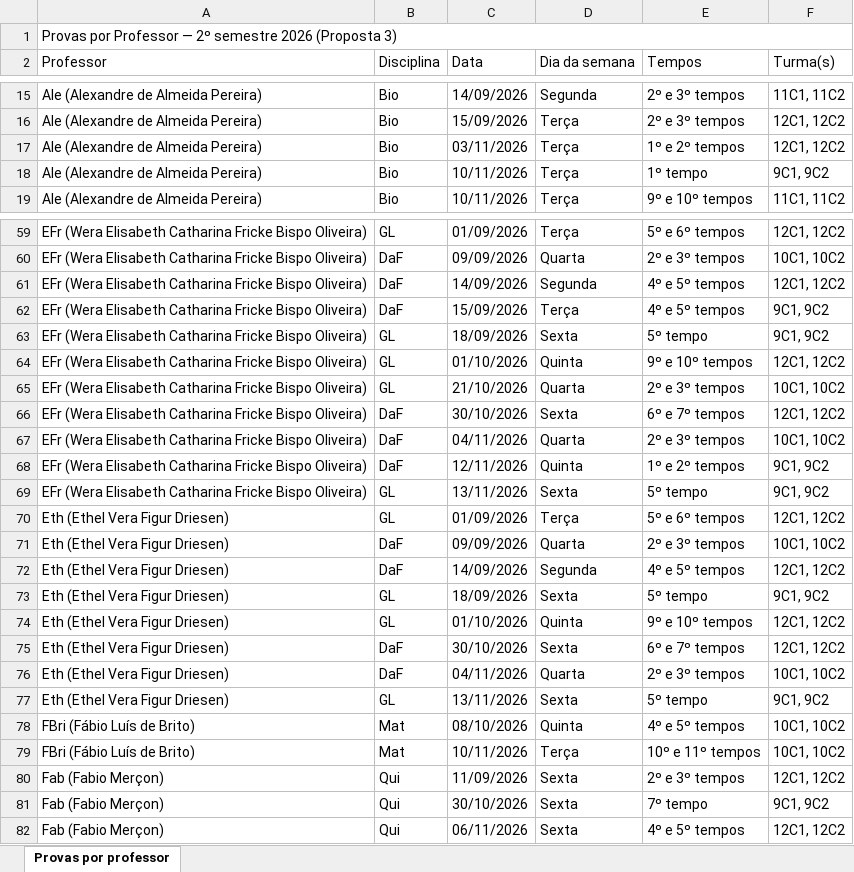
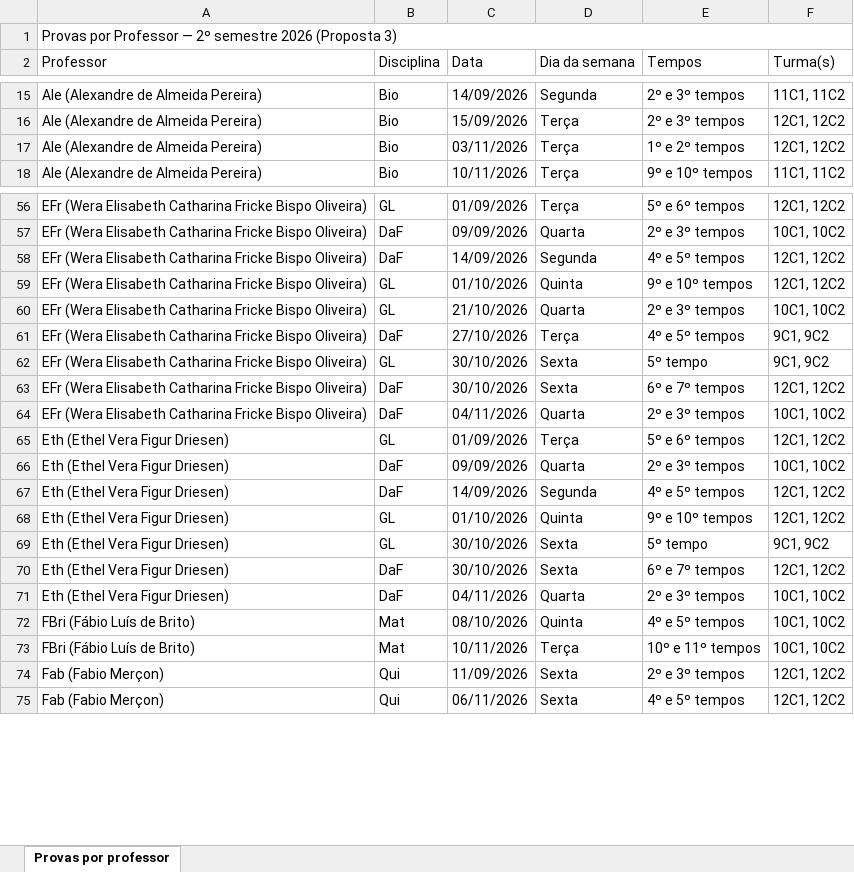
Before and after one commit to cbrener89052/calendarioprovas, an Excel workbook: Horario desenvolvido/Provas_por_Professor_Proposta_3.xlsx, sheet Provas por professor, drawn as a sheet; only a part is shown, gaps mark what is left out; values as stored, in another font and other column widths than the file's, no cell formats; removed rows and columns are numbered as before the commit, all else as after; the diff covers the shown part only; the diff names each change by its address in the sheet, - before the commit and + after, or states it on an @@ line.

```diff
--- a/Horario desenvolvido/Provas_por_Professor_Proposta_3.xlsx (sheet Provas por professor)
+++ b/Horario desenvolvido/Provas_por_Professor_Proposta_3.xlsx (sheet Provas por professor)
-row 18: Ale (Alexandre de Almeida Pereira) | Bio | 10/11/2026 | Terça | 1º tempo | 9C1, 9C2
-row 62: EFr (Wera Elisabeth Catharina Fricke Bispo Oliveira) | DaF | 15/09/2026 | Terça | 4º e 5º tempos | 9C1, 9C2
-row 63: EFr (Wera Elisabeth Catharina Fricke Bispo Oliveira) | GL | 18/09/2026 | Sexta | 5º tempo | 9C1, 9C2
+row 61: EFr (Wera Elisabeth Catharina Fricke Bispo Oliveira) | DaF | 27/10/2026 | Terça | 4º e 5º tempos | 9C1, 9C2
+row 62: EFr (Wera Elisabeth Catharina Fricke Bispo Oliveira) | GL | 30/10/2026 | Sexta | 5º tempo | 9C1, 9C2
-row 68: EFr (Wera Elisabeth Catharina Fricke Bispo Oliveira) | DaF | 12/11/2026 | Quinta | 1º e 2º tempos | 9C1, 9C2
-row 69: EFr (Wera Elisabeth Catharina Fricke Bispo Oliveira) | GL | 13/11/2026 | Sexta | 5º tempo | 9C1, 9C2
-row 73: Eth (Ethel Vera Figur Driesen) | GL | 18/09/2026 | Sexta | 5º tempo | 9C1, 9C2
+row 69: Eth (Ethel Vera Figur Driesen) | GL | 30/10/2026 | Sexta | 5º tempo | 9C1, 9C2
-row 77: Eth (Ethel Vera Figur Driesen) | GL | 13/11/2026 | Sexta | 5º tempo | 9C1, 9C2
-row 81: Fab (Fabio Merçon) | Qui | 30/10/2026 | Sexta | 7º tempo | 9C1, 9C2
```
Also changed, not shown: 1 added row, 4 removed rows and 2 edited cells elsewhere in this sheet, cell formats, Horario desenvolvido/Proposta_3_Calendario_Provas_2026_2SEM.xlsx, Horario desenvolvido/Relatorio_Tempos_Cedidos_Proposta_3.xlsx, 5 other files.
